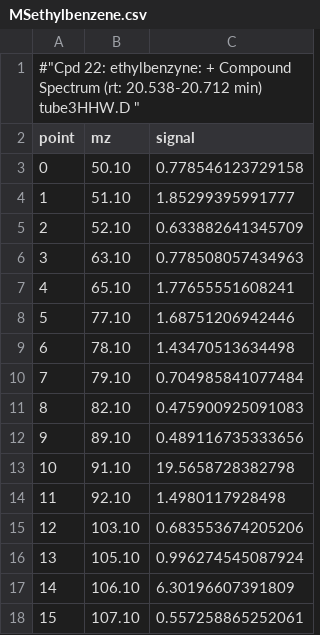
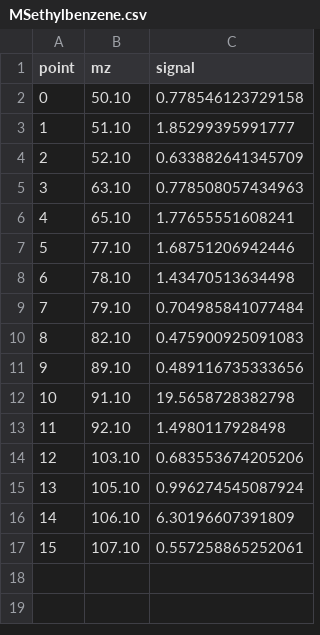
Before and after one commit to dpagonis/Teaching, a CSV file: SampleData/2022_CHEM3510_GCMS/MSethylbenzene.csv, drawn as a sheet.

```diff
--- a/SampleData/2022_CHEM3510_GCMS/MSethylbenzene.csv
+++ b/SampleData/2022_CHEM3510_GCMS/MSethylbenzene.csv
@@ -1,2 +1 @@
-#"Cpd 22: ethylbenzyne: + Compound Spectrum (rt: 20.538-20.712 min) tube3HHW.D "
 point,mz,signal
```
Also changed, not shown: SampleData/2022_CHEM3510_GCMS/EICethylbenzene.csv, SampleData/2022_CHEM3510_GCMS/EICmp_xylene.csv, 7 other files.
